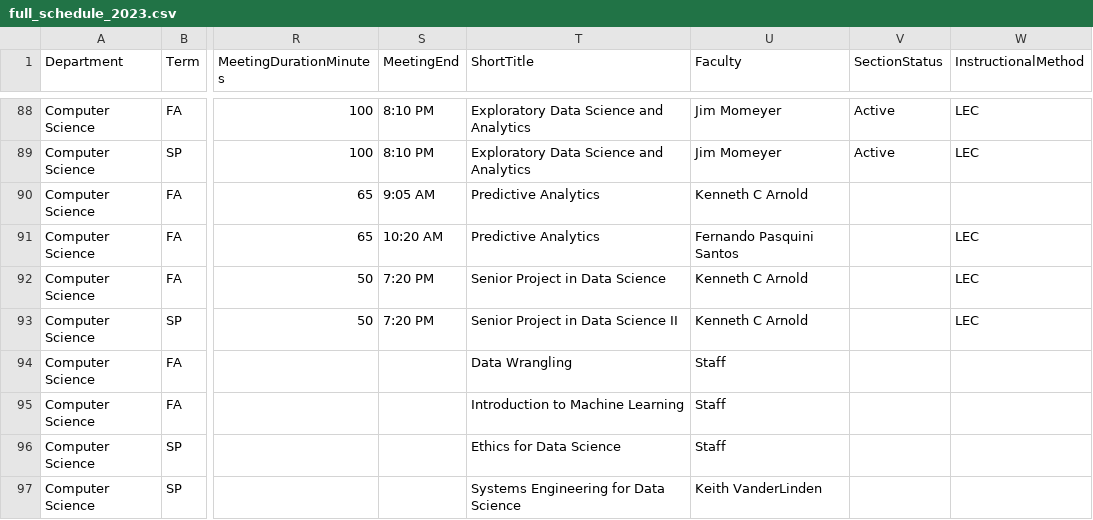
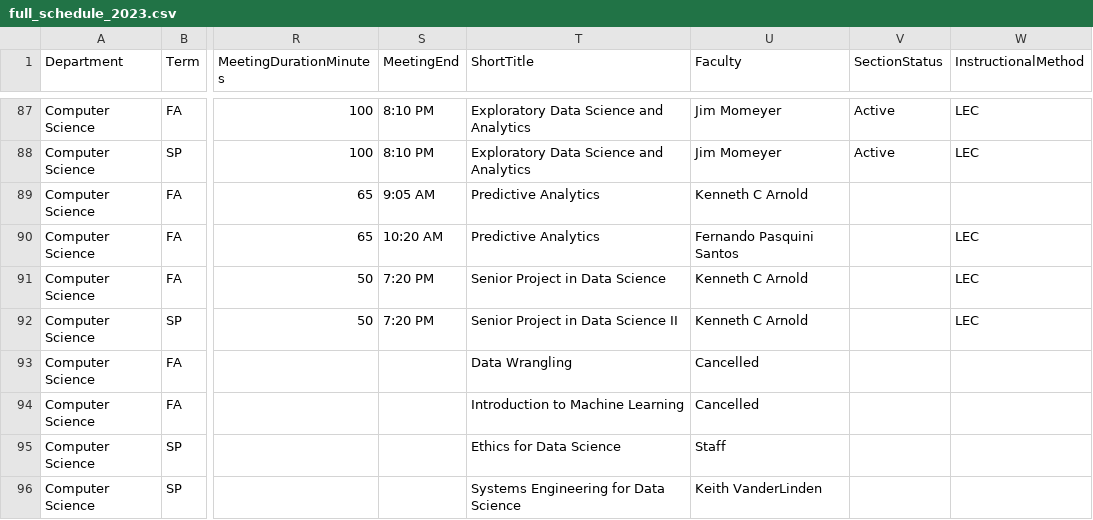
Before and after one commit to kvlinden/kvlinden.github.io, a CSV file: data/full_schedule_2023.csv, drawn as a sheet; only a part is shown, gaps mark what is left out; addresses are those after the commit; the diff covers the shown part only; the diff names each change by its address in the sheet, - before the commit and + after, or states it on an @@ line.

```diff
--- a/data/full_schedule_2023.csv
+++ b/data/full_schedule_2023.csv
-U93:U94 (Faculty): Staff
+U93:U94 (Faculty): Cancelled
```
Also changed, not shown: 1 added row, 2 removed rows and 12 edited cells elsewhere in this file.
